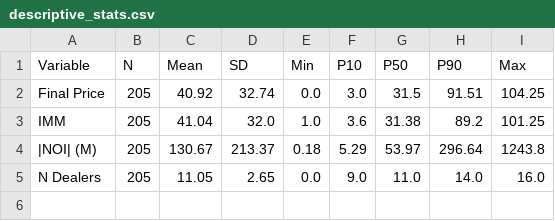
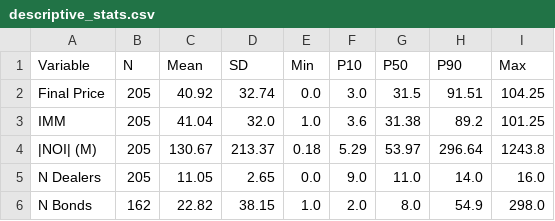
Before and after one commit to GiovanniAiello/CDS-Auction, a CSV file: output/tables/descriptive_stats.csv, drawn as a sheet.

```diff
--- a/output/tables/descriptive_stats.csv
+++ b/output/tables/descriptive_stats.csv
@@ -5 +5,2 @@ IMM,205,41.04,32.0,1.0,3.6,31.38,89.2,101.25
 N Dealers,205,11.05,2.65,0.0,9.0,11.0,14.0,16.0
+N Bonds,162,22.82,38.15,1.0,2.0,8.0,54.9,298.0
```
Also changed, not shown: 15 other files.
